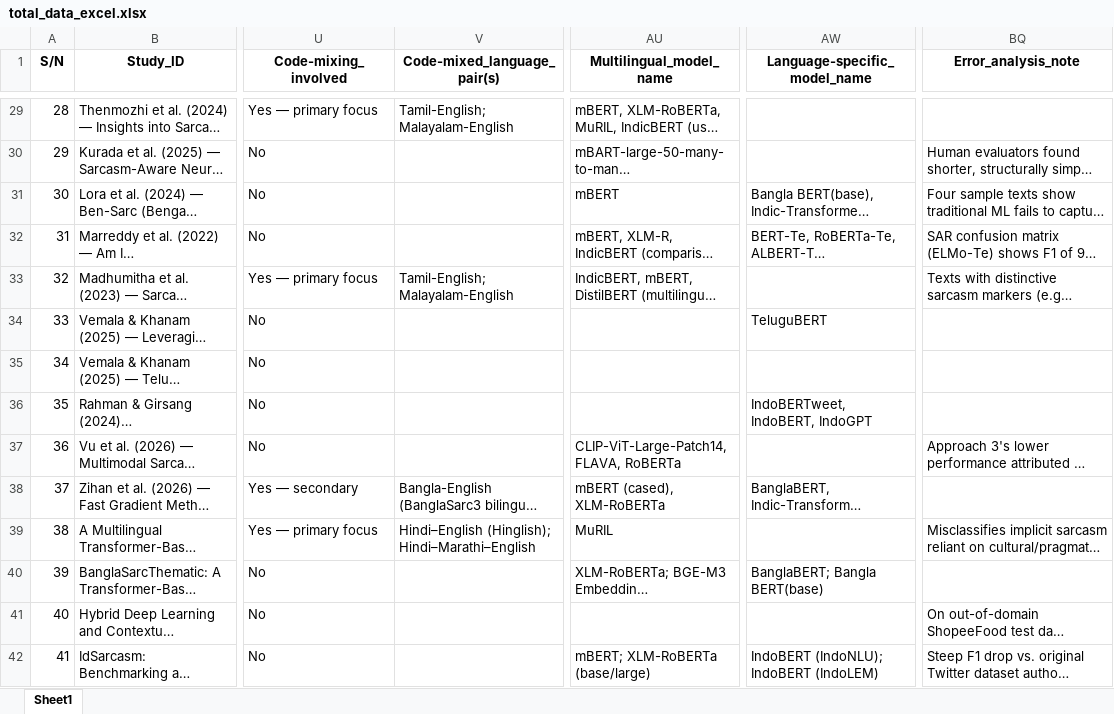
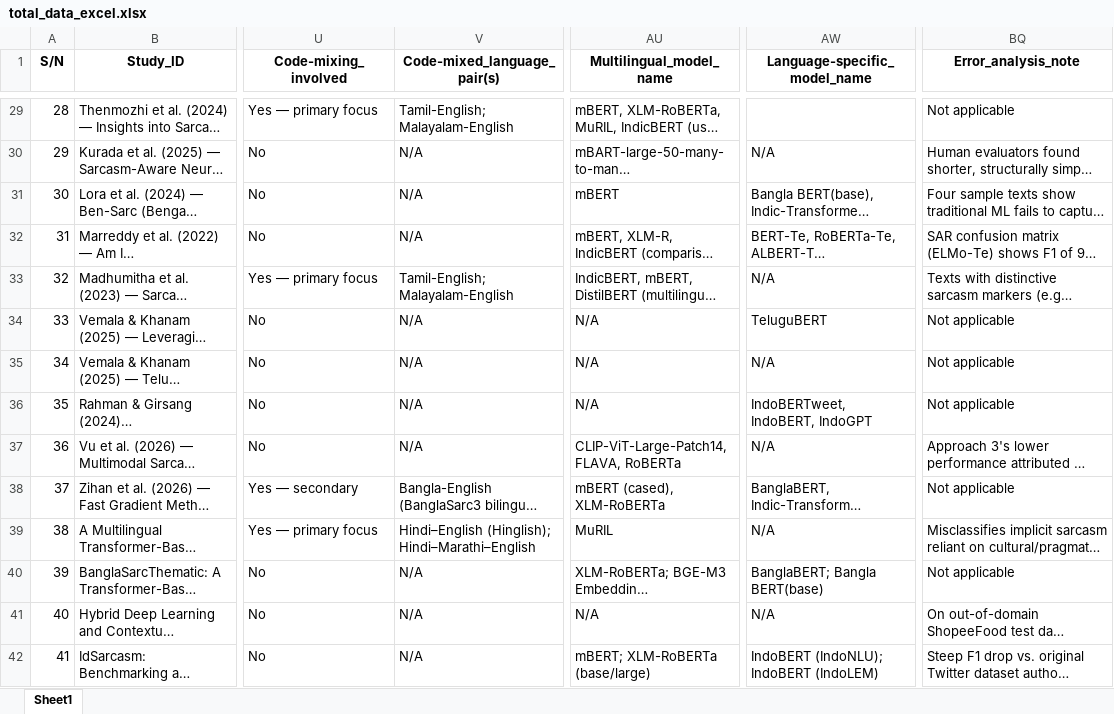
Before and after one commit to toheebadura/yor-sarc, an Excel workbook: dataset/total_data_excel.xlsx, sheet Sheet1, drawn as a sheet; only a part is shown, gaps mark what is left out; long unchanged cells end in …; values as stored, in another font and other column widths than the file's, no borders; the diff covers the shown part only; the diff names each change by its address in the sheet, - before the commit and + after, or states it on an @@ line.

```diff
--- a/dataset/total_data_excel.xlsx (sheet Sheet1)
+++ b/dataset/total_data_excel.xlsx (sheet Sheet1)
-BQ29 (Error_analysis_note): (empty)
+BQ29 (Error_analysis_note): Not applicable
-V30:V32 (Code-mixed_language_pair(s)): (empty)
+V30:V32 (Code-mixed_language_pair(s)): N/A
-AW30 (Language-specific_model_name): (empty)
+AW30 (Language-specific_model_name): N/A
-AW33 (Language-specific_model_name): (empty)
+AW33 (Language-specific_model_name): N/A
-V34:V37 (Code-mixed_language_pair(s)): (empty)
+V34:V37 (Code-mixed_language_pair(s)): N/A
-AU34:AU36 (Multilingual_model_name): (empty)
+AU34:AU36 (Multilingual_model_name): N/A
-BQ34:BQ36 (Error_analysis_note): (empty)
+BQ34:BQ36 (Error_analysis_note): Not applicable
-AW35 (Language-specific_model_name): (empty)
+AW35 (Language-specific_model_name): N/A
-AW37 (Language-specific_model_name): (empty)
+AW37 (Language-specific_model_name): N/A
-BQ38 (Error_analysis_note): (empty)
+BQ38 (Error_analysis_note): Not applicable
-AW39 (Language-specific_model_name): (empty)
+AW39 (Language-specific_model_name): N/A
-V40:V42 (Code-mixed_language_pair(s)): (empty)
+V40:V42 (Code-mixed_language_pair(s)): N/A
-BQ40 (Error_analysis_note): (empty)
+BQ40 (Error_analysis_note): Not applicable
-AU41 (Multilingual_model_name): (empty)
+AU41 (Multilingual_model_name): N/A
-AW41 (Language-specific_model_name): (empty)
+AW41 (Language-specific_model_name): N/A
```
Also changed, not shown: 175 edited cells elsewhere in this sheet.
